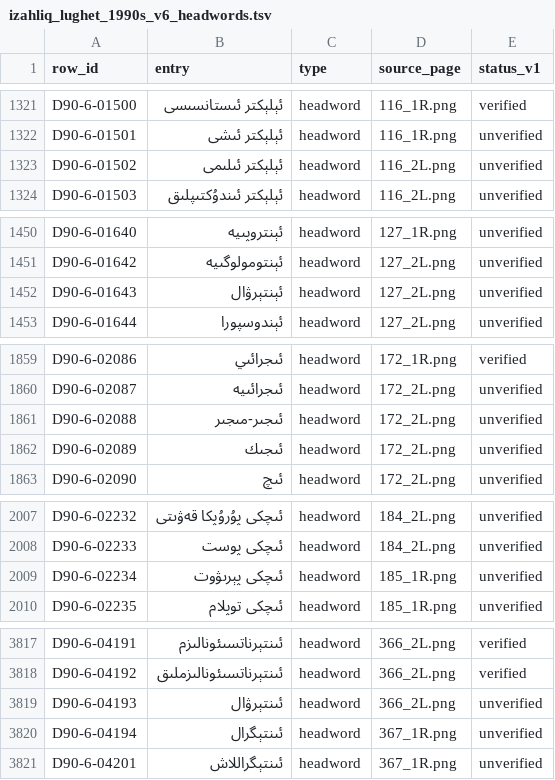
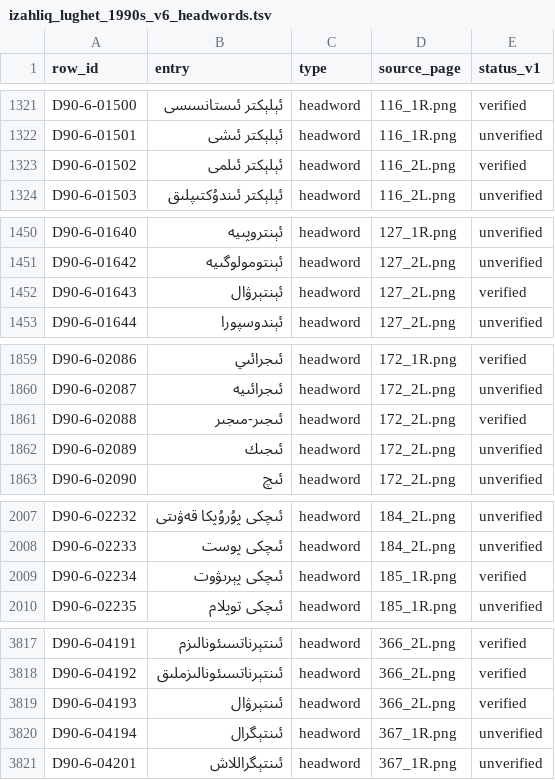
Before and after one commit to UyghurReferenceTexts/uyghur-headword-lists, a TSV file: data/izahliq_lughet_1990s/izahliq_lughet_1990s_v6_headwords.tsv, drawn as a sheet; only a part is shown, gaps mark what is left out; the diff covers the shown part only.

```diff
--- a/data/izahliq_lughet_1990s/izahliq_lughet_1990s_v6_headwords.tsv
+++ b/data/izahliq_lughet_1990s/izahliq_lughet_1990s_v6_headwords.tsv
@@ -1322,3 +1322,3 @@ D90-6-01500	ئېلېكتر ئىستانسىسى	headword	116_1R.png	verified
 D90-6-01501	ئېلېكتر ئىشى	headword	116_1R.png	unverified
-D90-6-01502	ئېلېكتر ئىلىمى	headword	116_2L.png	unverified
+D90-6-01502	ئېلېكتر ئىلمى	headword	116_2L.png	verified
 D90-6-01503	ئېلېكتر ئىندۇكتىپلىق	headword	116_2L.png	unverified
@@ -1451,3 +1451,3 @@ D90-6-01640	ئېنتروپىيە	headword	127_1R.png	unverified
 D90-6-01642	ئېنتومولوگىيە	headword	127_2L.png	unverified
-D90-6-01643	ئېنتېرۋال	headword	127_2L.png	unverified
+D90-6-01643	ئېنتېرۋال	headword	127_2L.png	verified
 D90-6-01644	ئېندوسپورا	headword	127_2L.png	unverified
@@ -1860,3 +1860,3 @@ D90-6-02086	ئىجرائىي	headword	172_1R.png	verified
 D90-6-02087	ئىجرائىيە	headword	172_2L.png	unverified
-D90-6-02088	ئىجىر-مىجىر	headword	172_2L.png	unverified
+D90-6-02088	ئىجىر-مىجىر	headword	172_2L.png	verified
 D90-6-02089	ئىجىك	headword	172_2L.png	unverified
@@ -2008,3 +2008,3 @@ D90-6-02232	ئىچكى پۇرۇپكا قەۋىتى	headword	184_2L.png	unverifie
 D90-6-02233	ئىچكى پوست	headword	184_2L.png	unverified
-D90-6-02234	ئىچكى پېرىۋوت	headword	185_1R.png	unverified
+D90-6-02234	ئىچكى پېرىۋوت	headword	185_1R.png	verified
 D90-6-02235	ئىچكى توپلام	headword	185_1R.png	unverified
@@ -3818,3 +3818,3 @@ D90-6-04191	ئىنتېرناتسىئونالىزم	headword	366_2L.png	verified
 D90-6-04192	ئىنتېرناتسىئونالىزملىق	headword	366_2L.png	verified
-D90-6-04193	ئىنتېرۋال	headword	366_2L.png	unverified
+D90-6-04193	ئىنتېرۋال	headword	366_2L.png	verified
 D90-6-04194	ئىنتېگرال	headword	367_1R.png	unverified
```
Also changed, not shown: 2 edited cells elsewhere in this file, data/izahliq_lughet_1990s/izahliq_lughet_1990s_v1_headwords.tsv, data/izahliq_lughet_1990s/izahliq_lughet_1990s_v2_headwords.tsv, 6 other files.
